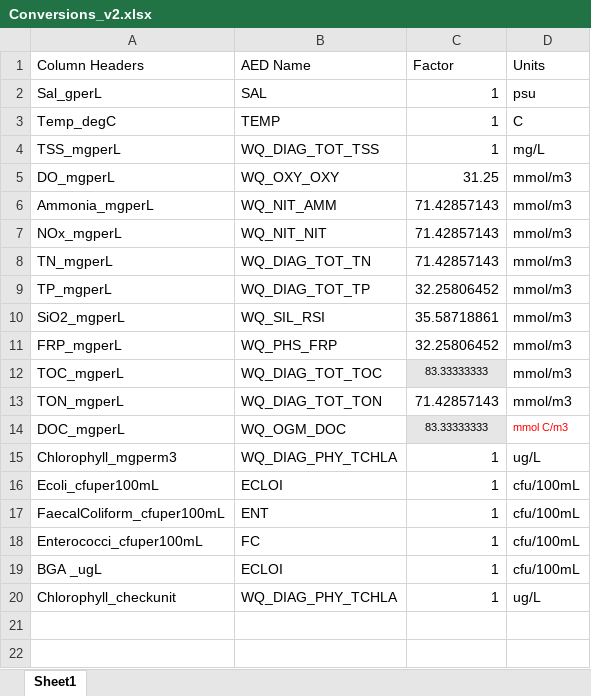
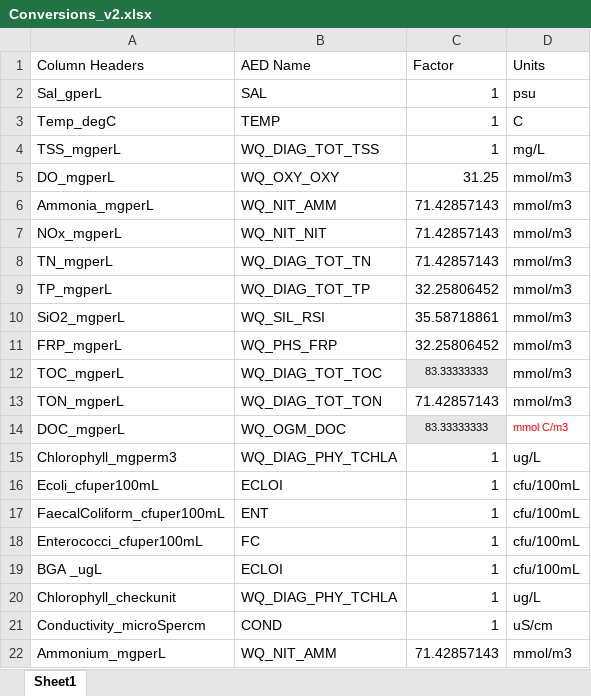
Before and after one commit to AquaticEcoDynamics/Hawkesbury, an Excel workbook: matlab/Data_Import/Conversions_v2.xlsx, sheet Sheet1, drawn as a sheet; values as stored, in another font and other column widths than the file's, no borders; the diff names each change by its address in the sheet, - before the commit and + after, or states it on an @@ line.

Commit message:
New Data Import

```diff
--- a/matlab/Data_Import/Conversions_v2.xlsx (sheet Sheet1)
+++ b/matlab/Data_Import/Conversions_v2.xlsx (sheet Sheet1)
+row 21: Conductivity_microSpercm | COND | 1 | uS/cm
+row 22: Ammonium_mgperL | WQ_NIT_AMM | 71.42857143 | mmol/m3
```
Also changed, not shown: 14 other files.
